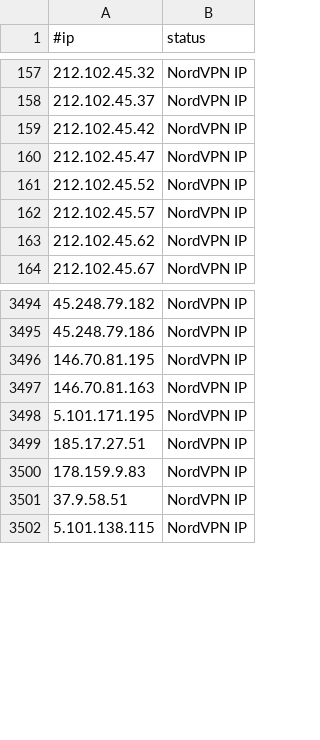
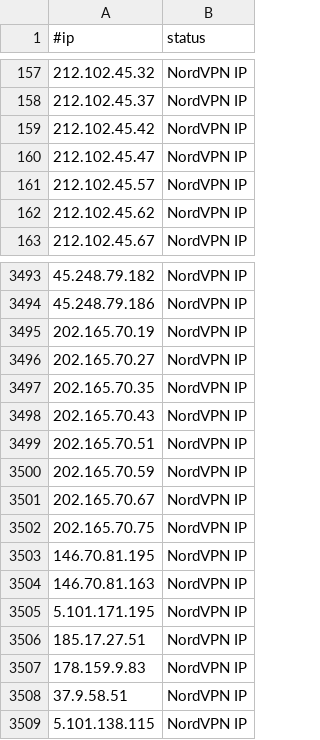
Before and after one commit to ElCapitanXSec/C2IntelFeeds, a CSV file: vpn/NordVPNIPs.csv, drawn as a sheet; only a part is shown, gaps mark what is left out; removed rows and columns are numbered as before the commit, all else as after; the diff names each change by its address in the sheet, - before the commit and + after, or states it on an @@ line.

```diff
--- a/vpn/NordVPNIPs.csv
+++ b/vpn/NordVPNIPs.csv
-row 161: 212.102.45.52 | NordVPN IP
+row 3495: 202.165.70.19 | NordVPN IP
+row 3496: 202.165.70.27 | NordVPN IP
+row 3497: 202.165.70.35 | NordVPN IP
+row 3498: 202.165.70.43 | NordVPN IP
+row 3499: 202.165.70.51 | NordVPN IP
+row 3500: 202.165.70.59 | NordVPN IP
+row 3501: 202.165.70.67 | NordVPN IP
+row 3502: 202.165.70.75 | NordVPN IP
```
Also changed, not shown: feeds/IPC2s.csv, feeds/domainC2swithURL-filter-abused.csv, 15 other files.
